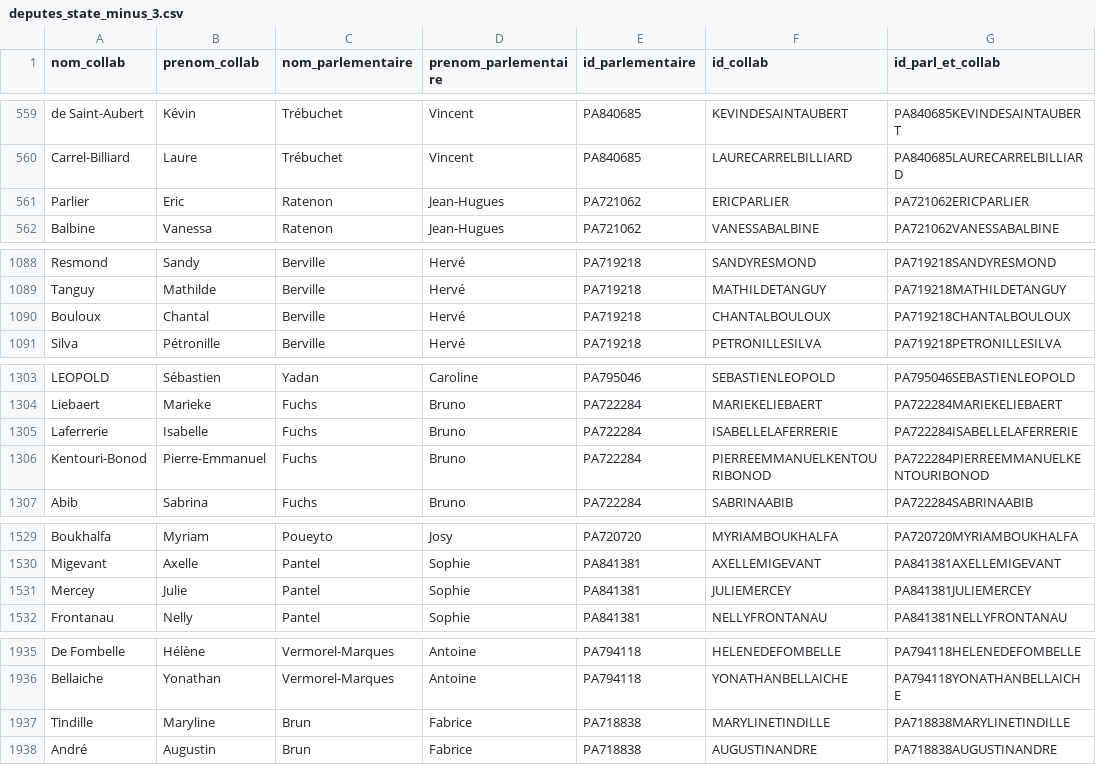
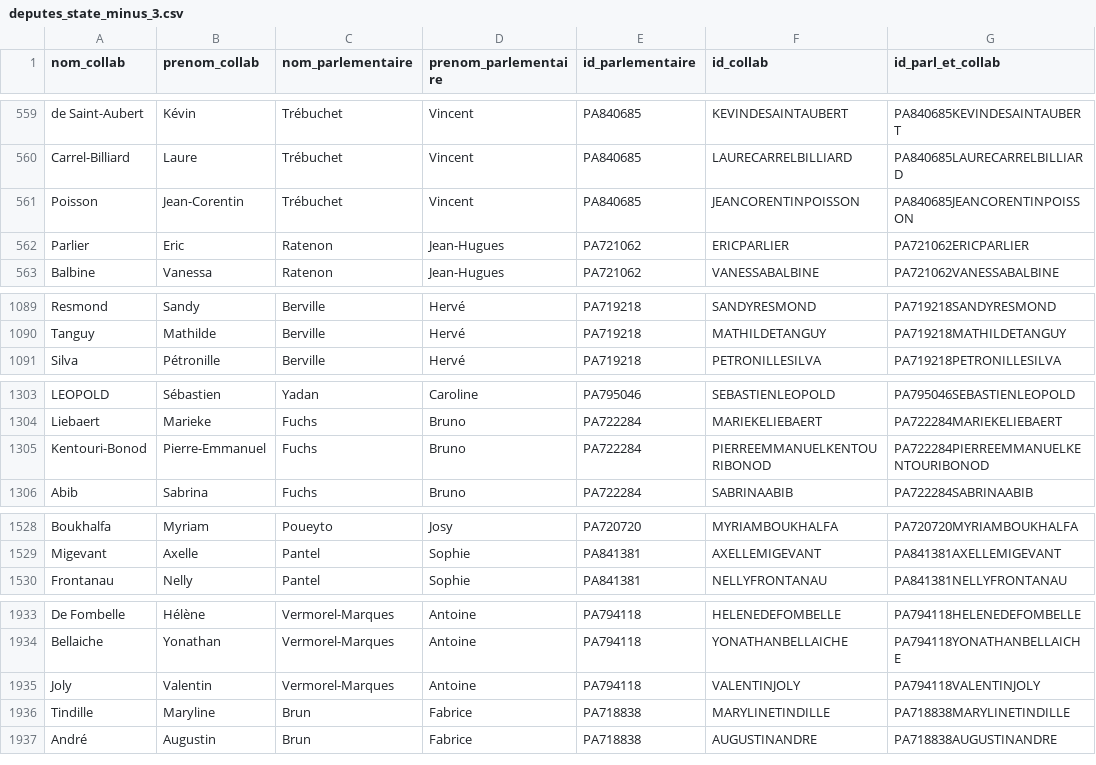
Before and after one commit to FrancoisMB/CollabBot, a CSV file: v4/deputes_state_minus_3.csv, drawn as a sheet; only a part is shown, gaps mark what is left out; removed rows and columns are numbered as before the commit, all else as after; the diff names each change by its address in the sheet, - before the commit and + after, or states it on an @@ line.

Commit message:
python commit 2025-10-13 03:04:44

```diff
--- a/v4/deputes_state_minus_3.csv
+++ b/v4/deputes_state_minus_3.csv
+row 561: Poisson | Jean-Corentin | Trébuchet | Vincent | PA840685 | JEANCORENTINPOISSON | PA840685JEANCORENTINPOISSON
-row 1090: Bouloux | Chantal | Berville | Hervé | PA719218 | CHANTALBOULOUX | PA719218CHANTALBOULOUX
-row 1305: Laferrerie | Isabelle | Fuchs | Bruno | PA722284 | ISABELLELAFERRERIE | PA722284ISABELLELAFERRERIE
-row 1531: Mercey | Julie | Pantel | Sophie | PA841381 | JULIEMERCEY | PA841381JULIEMERCEY
+row 1935: Joly | Valentin | Vermorel-Marques | Antoine | PA794118 | VALENTINJOLY | PA794118VALENTINJOLY
```
